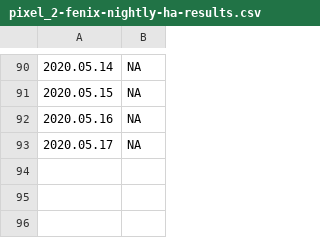
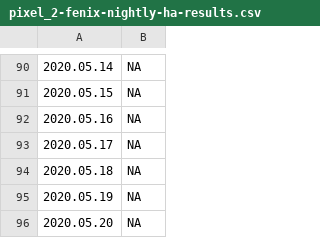
Before and after one commit to bdekoz/FNPRMS-results, a CSV file: pixel_2-fenix-nightly-ha-results.csv, drawn as a sheet; only a part is shown, gaps mark what is left out.

```diff
--- a/pixel_2-fenix-nightly-ha-results.csv
+++ b/pixel_2-fenix-nightly-ha-results.csv
@@ -93 +93,4 @@
 2020.05.17, NA
+2020.05.18, NA
+2020.05.19, NA
+2020.05.20, NA
```
Also changed, not shown: pixel_2-fenix-nightly-al-results.csv, pixel_2-fenix-nightly-hanoob-results.csv, 9 other files.
